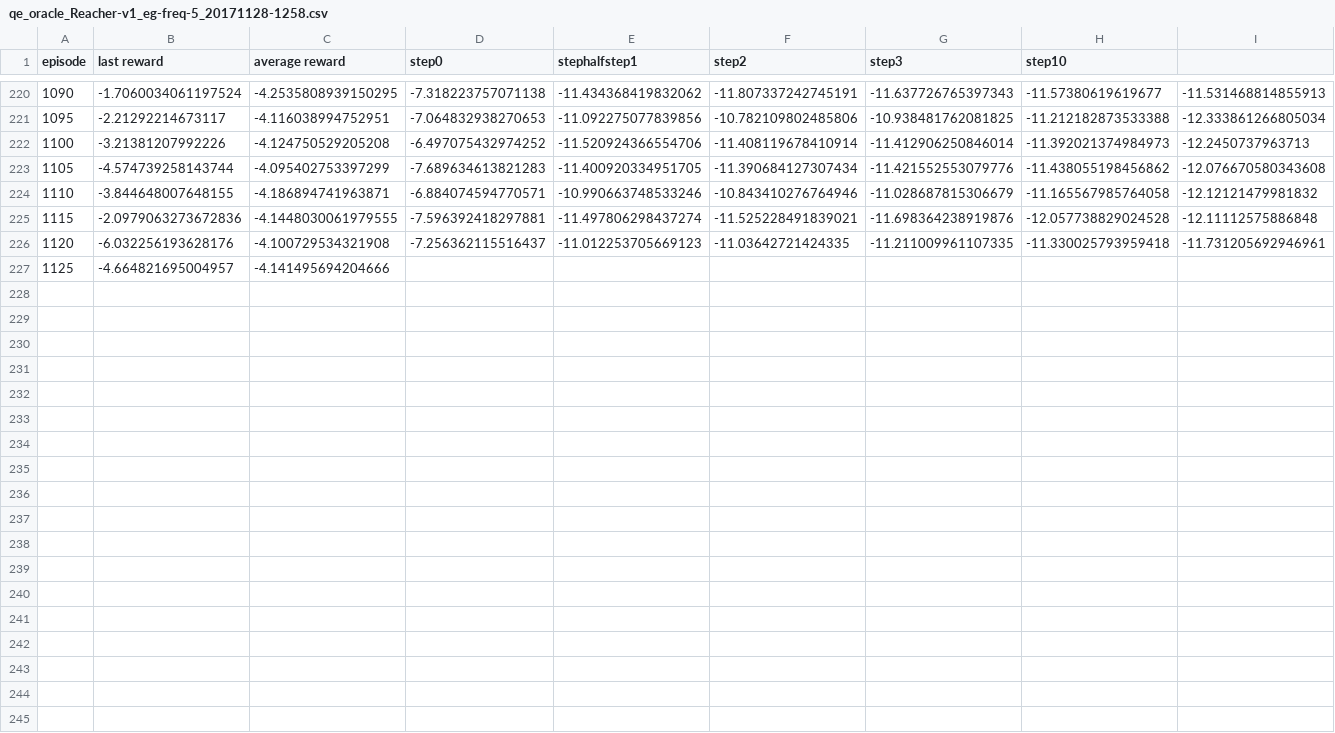
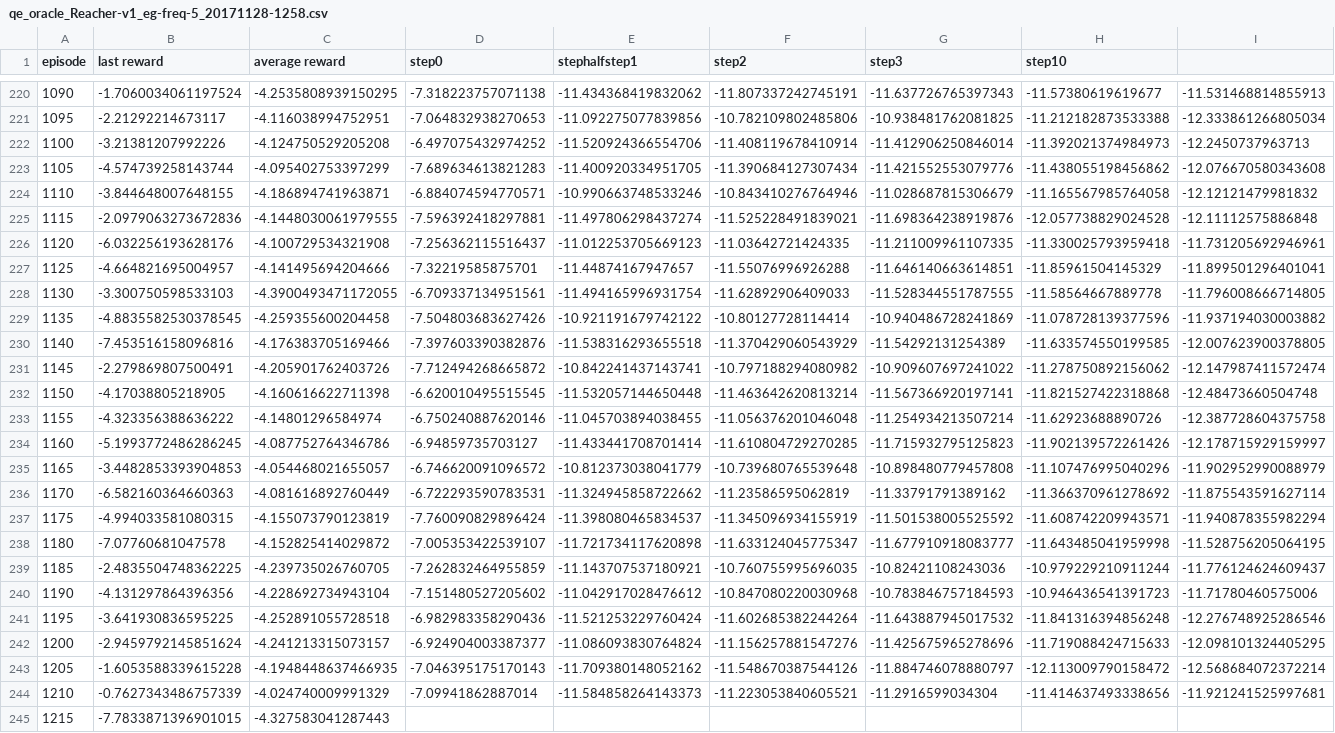
Before and after one commit to suryabhupa/pytorch-trpo, a CSV file: logs/qe_oracle_Reacher-v1_eg-freq-5_20171128-1258.csv, drawn as a sheet; only a part is shown, gaps mark what is left out.

```diff
--- a/logs/qe_oracle_Reacher-v1_eg-freq-5_20171128-1258.csv
+++ b/logs/qe_oracle_Reacher-v1_eg-freq-5_20171128-1258.csv
@@ -226,2 +226,20 @@ episode,last reward,average reward,step0,stephalfstep1,step2,step3,step10
 1120,-6.032256193628176,-4.100729534321908,-7.256362115516437,-11.012253705669123,-11.03642721424335,-11.211009961107335,-11.330025793959418,-11.731205692946961,
-1125,-4.664821695004957,-4.141495694204666,
+1125,-4.664821695004957,-4.141495694204666,-7.32219585875701,-11.44874167947657,-11.55076996926288,-11.646140663614851,-11.85961504145329,-11.899501296401041,
+1130,-3.300750598533103,-4.3900493471172055,-6.709337134951561,-11.494165996931754,-11.62892906409033,-11.528344551787555,-11.58564667889778,-11.796008666714805,
+1135,-4.8835582530378545,-4.259355600204458,-7.504803683627426,-10.921191679742122,-10.80127728114414,-10.940486728241869,-11.078728139377596,-11.937194030003882,
+1140,-7.453516158096816,-4.176383705169466,-7.397603390382876,-11.538316293655518,-11.370429060543929,-11.54292131254389,-11.633574550199585,-12.007623900378805,
+1145,-2.279869807500491,-4.205901762403726,-7.712494268665872,-10.842241437143741,-10.797188294080982,-10.909607697241022,-11.278750892156062,-12.147987411572474,
+1150,-4.17038805218905,-4.160616622711398,-6.620010495515545,-11.532057144650448,-11.463642620813214,-11.567366920197141,-11.821527422318868,-12.48473660504748,
+1155,-4.323356388636222,-4.14801296584974,-6.750240887620146,-11.045703894038455,-11.056376201046048,-11.254934213507214,-11.62923688890726,-12.387728604375758,
+1160,-5.1993772486286245,-4.087752764346786,-6.94859735703127,-11.433441708701414,-11.610804729270285,-11.715932795125823,-11.902139572261426,-12.178715929159997,
+1165,-3.4482853393904853,-4.054468021655057,-6.746620091096572,-10.812373038041779,-10.739680765539648,-10.898480779457808,-11.107476995040296,-11.902952990088979,
+1170,-6.582160364660363,-4.081616892760449,-6.722293590783531,-11.324945858722662,-11.23586595062819,-11.33791791389162,-11.366370961278692,-11.875543591627114,
+1175,-4.994033581080315,-4.155073790123819,-7.760090829896424,-11.398080465834537,-11.345096934155919,-11.501538005525592,-11.608742209943571,-11.940878355982294,
+1180,-7.07760681047578,-4.152825414029872,-7.005353422539107,-11.721734117620898,-11.633124045775347,-11.677910918083777,-11.643485041959998,-11.528756205064195,
+1185,-2.4835504748362225,-4.239735026760705,-7.262832464955859,-11.143707537180921,-10.760755995696035,-10.82421108243036,-10.979229210911244,-11.776124624609437,
+1190,-4.131297864396356,-4.228692734943104,-7.151480527205602,-11.042917028476612,-10.847080220030968,-10.783846757184593,-10.946436541391723,-11.71780460575006,
+1195,-3.641930836595225,-4.252891055728518,-6.982983358290436,-11.521253229760424,-11.602685382244264,-11.643887945017532,-11.841316394856248,-12.276748925286546,
+1200,-2.9459792145851624,-4.241213315073157,-6.924904003387377,-11.086093830764824,-11.156257881547276,-11.425675965278696,-11.719088424715633,-12.098101324405295,
+1205,-1.6053588339615228,-4.1948448637466935,-7.046395175170143,-11.709380148052162,-11.548670387544126,-11.884746078880797,-12.113009790158472,-12.568684072372214,
+1210,-0.7627343486757339,-4.024740009991329,-7.09941862887014,-11.584858264143373,-11.223053840605521,-11.2916599034304,-11.414637493338656,-11.921241525997681,
+1215,-7.7833871396901015,-4.327583041287443,
```
Also changed, not shown: logs/qe_oracle_Reacher-v1_eg-freq-10_20171128-1258.csv, logs/qe_oracle_Reacher-v1_eg-freq-20_20171128-1258.csv, 4 other files.
